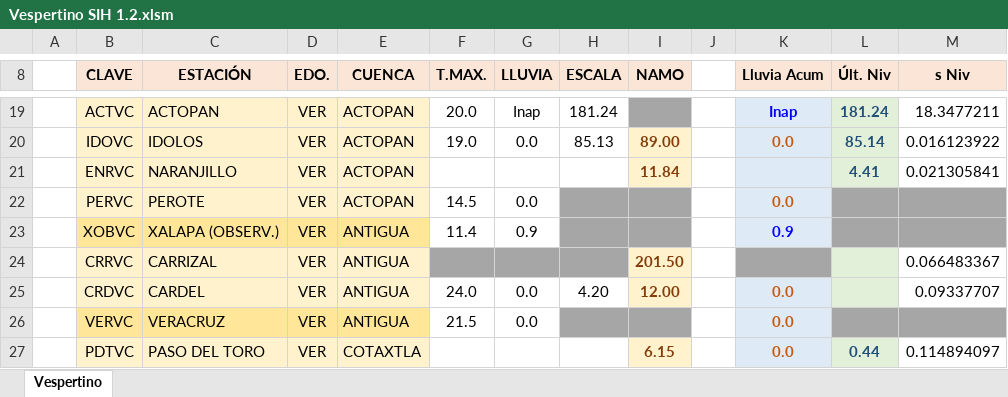
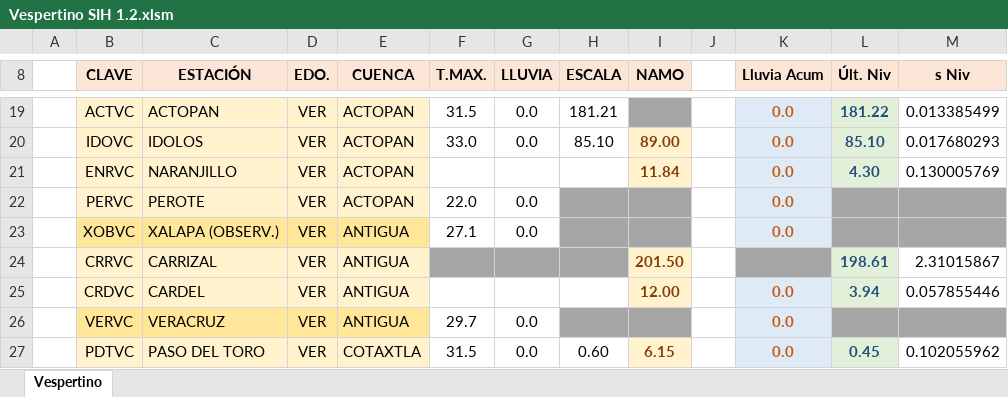
Before and after one commit to i6arcia/hidrometria, an Excel workbook: Vespertino/Vespertino SIH 1.2.xlsm, sheet Vespertino, drawn as a sheet; only a part is shown, gaps mark what is left out; values as stored, in another font and other column widths than the file's, no borders; charts and pictures not drawn; the diff covers the shown part only; the diff names each change by its address in the sheet, - before the commit and + after, or states it on an @@ line.

```diff
--- a/Vespertino/Vespertino SIH 1.2.xlsm (sheet Vespertino)
+++ b/Vespertino/Vespertino SIH 1.2.xlsm (sheet Vespertino)
-F19 (T.MAX.): 20.0
+F19 (T.MAX.): 31.5
-G19 (LLUVIA): Inap
+G19 (LLUVIA): 0.0
-H19 (ESCALA): 181.24
+H19 (ESCALA): 181.21
-K19 (Lluvia Acum): Inap
+K19 (Lluvia Acum): 0.0
-K19 text colour: #0000FF
+K19 text colour: #C65911
-L19 (Últ. Niv): 181.24
+L19 (Últ. Niv): 181.22
-M19 (s Niv): 18.3477211
+M19 (s Niv): 0.013385499
-F20 (T.MAX.): 19.0
+F20 (T.MAX.): 33.0
-H20 (ESCALA): 85.13
+H20 (ESCALA): 85.10
-L20 (Últ. Niv): 85.14
+L20 (Últ. Niv): 85.10
-M20 (s Niv): 0.016123922
+M20 (s Niv): 0.017680293
-K21 (Lluvia Acum): (empty)
+K21 (Lluvia Acum): 0.0
-L21 (Últ. Niv): 4.41
+L21 (Últ. Niv): 4.30
-M21 (s Niv): 0.021305841
+M21 (s Niv): 0.130005769
-F22 (T.MAX.): 14.5
+F22 (T.MAX.): 22.0
-F23 (T.MAX.): 11.4
+F23 (T.MAX.): 27.1
-G23 (LLUVIA): 0.9
+G23 (LLUVIA): 0.0
-K23 (Lluvia Acum): 0.9
+K23 (Lluvia Acum): 0.0
-K23 text colour: #0000FF
+K23 text colour: #C65911
-L24 (Últ. Niv): (empty)
+L24 (Últ. Niv): 198.61
-M24 (s Niv): 0.066483367
+M24 (s Niv): 2.31015867
-F25 (T.MAX.): 24.0
+F25 (T.MAX.): (empty)
-G25 (LLUVIA): 0.0
+G25 (LLUVIA): (empty)
-H25 (ESCALA): 4.20
+H25 (ESCALA): (empty)
-L25 (Últ. Niv): (empty)
+L25 (Últ. Niv): 3.94
-M25 (s Niv): 0.09337707
+M25 (s Niv): 0.057855446
-F26 (T.MAX.): 21.5
+F26 (T.MAX.): 29.7
-F27 (T.MAX.): (empty)
+F27 (T.MAX.): 31.5
-G27 (LLUVIA): (empty)
+G27 (LLUVIA): 0.0
-H27 (ESCALA): (empty)
+H27 (ESCALA): 0.60
-L27 (Últ. Niv): 0.44
+L27 (Últ. Niv): 0.45
-M27 (s Niv): 0.114894097
+M27 (s Niv): 0.102055962
```
Also changed, not shown: 141 edited cells and cell formats elsewhere in this sheet, charts or pictures, 1 other file.
